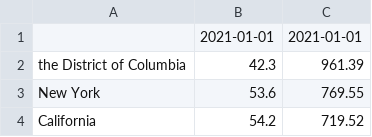
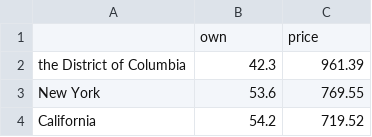
Before and after one commit to GeorgeRobbin/GeorgeRobbin.github.io, a CSV file: CHART6 (1).csv, drawn as a sheet; only a part is shown; removed rows and columns are numbered as before the commit, all else as after; the diff names each change by its address in the sheet, - before the commit and + after, or states it on an @@ line.

Commit message:
Update CHART6 (1).csv

```diff
--- a/CHART6 (1).csv
+++ b/CHART6 (1).csv
-row 1:  | 2021-01-01 | 2021-01-01
+row 1:  | own | price
```
